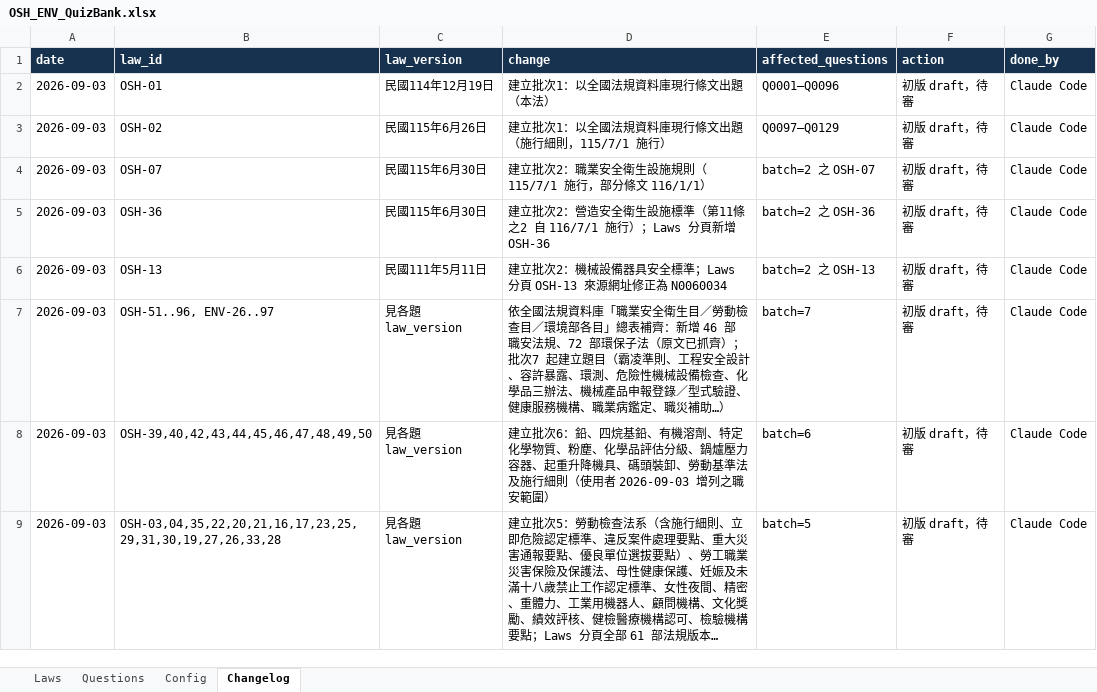
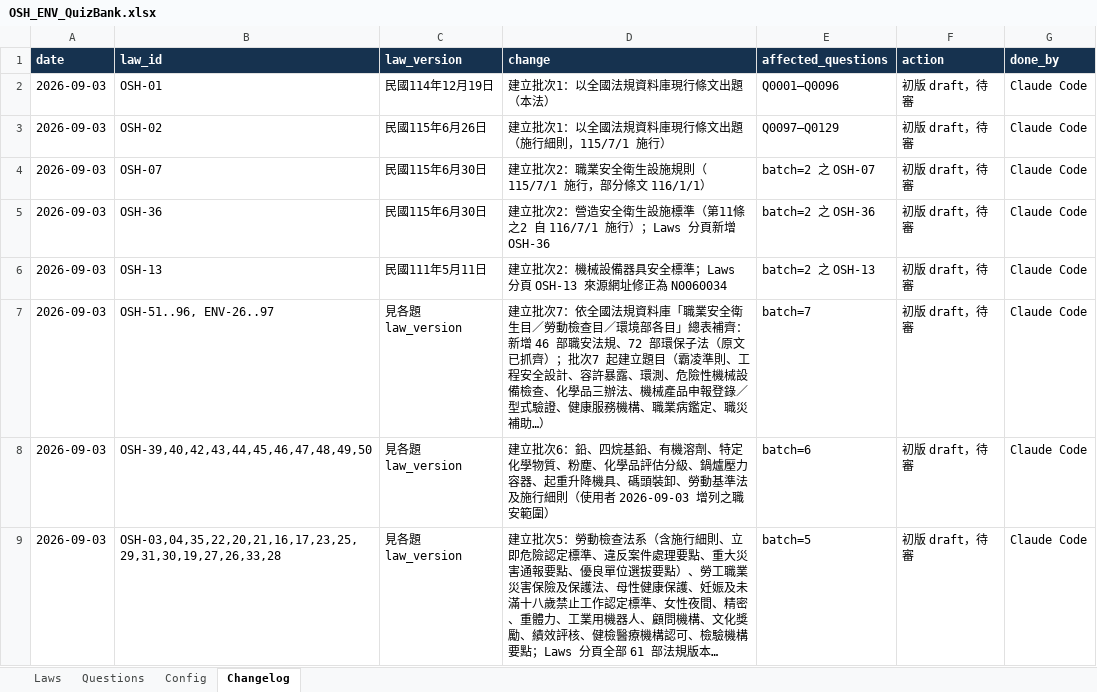
Before and after one commit to Civ077/taiwan-osh-quiz, an Excel workbook: 題庫/OSH_ENV_QuizBank.xlsx, sheet Changelog, drawn as a sheet; only a part is shown; long unchanged cells end in …; values as stored, in another font and other column widths than the file's, no borders; the diff names each change by its address in the sheet, - before the commit and + after, or states it on an @@ line.

```diff
--- a/題庫/OSH_ENV_QuizBank.xlsx (sheet Changelog)
+++ b/題庫/OSH_ENV_QuizBank.xlsx (sheet Changelog)
-D7 (change): 依全國法…
+D7 (change): 建立批次7：依全國法…
```
Also changed, not shown: sheet Questions, 9 other files.
